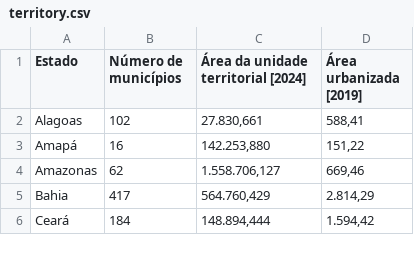
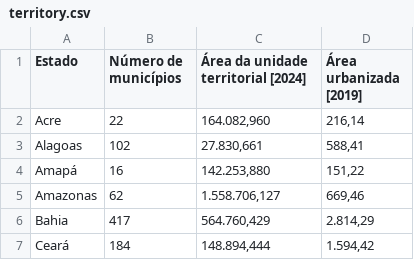
Before and after one commit to cardozoguilherme/ibge-web-scraper, a CSV file: extracted_data/territory.csv, drawn as a sheet; only a part is shown.

```diff
--- a/extracted_data/territory.csv
+++ b/extracted_data/territory.csv
@@ -1,2 +1,3 @@
 Estado,Número de municípios,Área da unidade territorial [2024],Área urbanizada [2019]
+Acre,22,"164.082,960","216,14"
 Alagoas,102,"27.830,661","588,41"
```
Also changed, not shown: extracted_data/economy.csv, extracted_data/education.csv, 3 other files.
